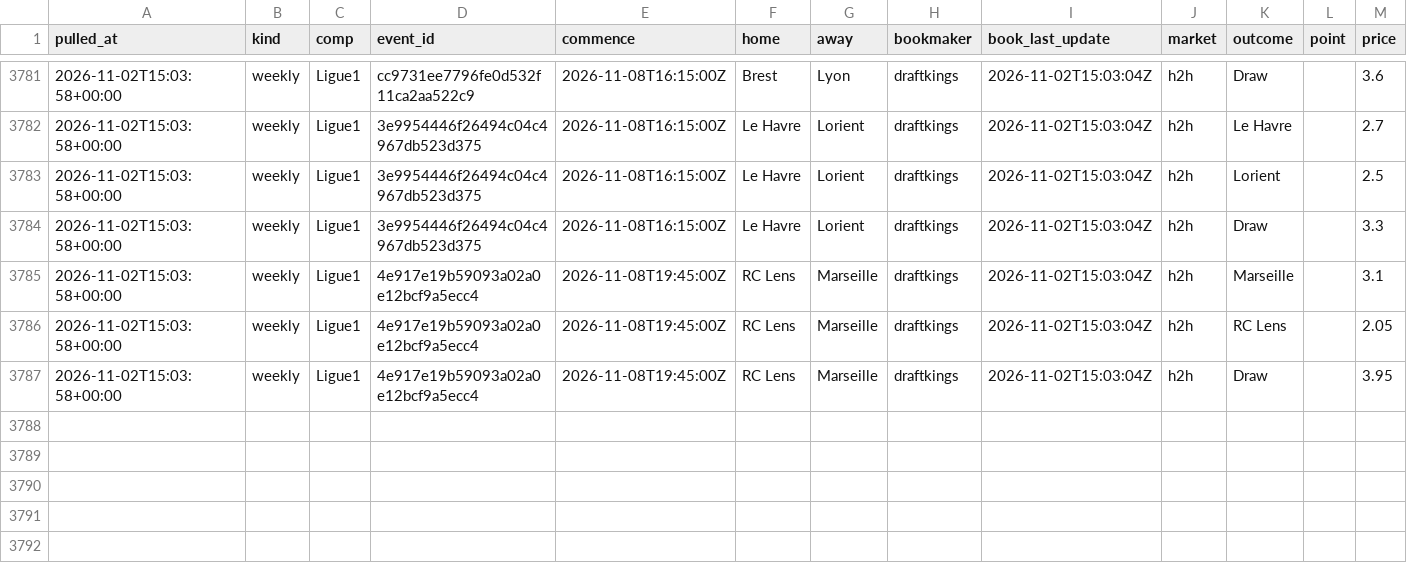
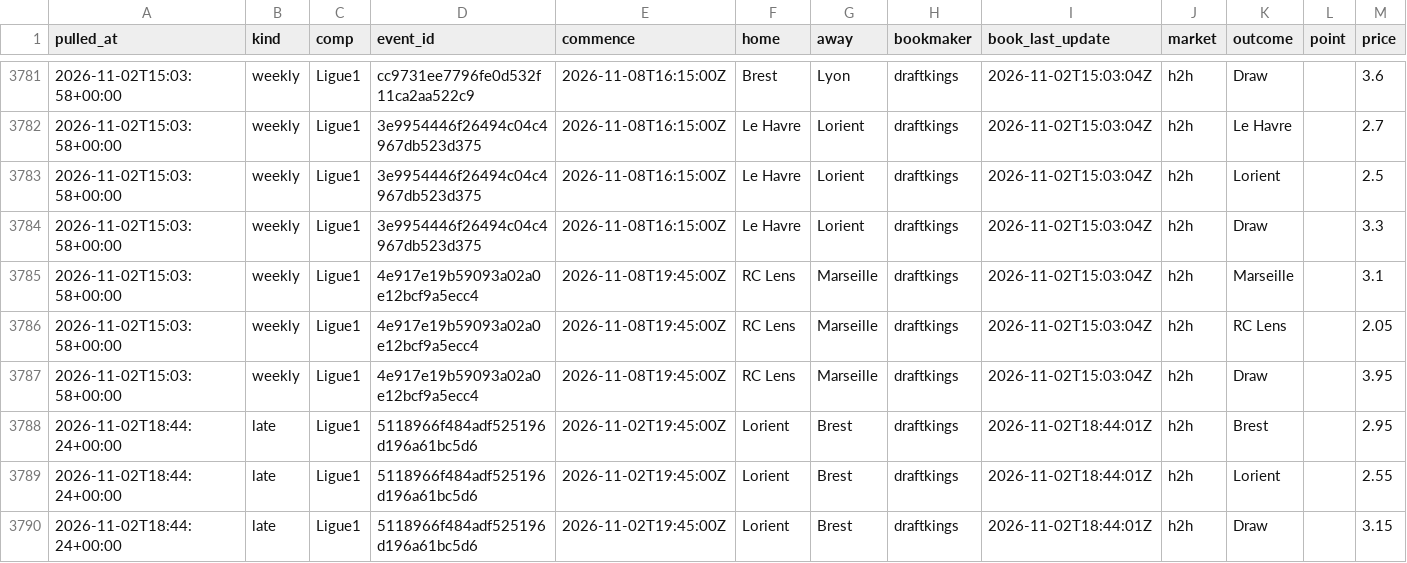
Before and after one commit to alcadiomontes03/match-engine-odds, a CSV file: data/odds/snapshots.csv, drawn as a sheet; only a part is shown, gaps mark what is left out; the diff names each change by its address in the sheet, - before the commit and + after, or states it on an @@ line.

```diff
--- a/data/odds/snapshots.csv
+++ b/data/odds/snapshots.csv
+row 3788: 2026-11-02T18:44:24+00:00 | late | Ligue1 | 5118966f484adf525196d196a61bc5d6 | 2026-11-02T19:45:00Z | Lorient | Brest | draftkings | 2026-11-02T18:44:01Z | h2h | Brest |  | 2.95
+row 3789: 2026-11-02T18:44:24+00:00 | late | Ligue1 | 5118966f484adf525196d196a61bc5d6 | 2026-11-02T19:45:00Z | Lorient | Brest | draftkings | 2026-11-02T18:44:01Z | h2h | Lorient |  | 2.55
+row 3790: 2026-11-02T18:44:24+00:00 | late | Ligue1 | 5118966f484adf525196d196a61bc5d6 | 2026-11-02T19:45:00Z | Lorient | Brest | draftkings | 2026-11-02T18:44:01Z | h2h | Draw |  | 3.15
```
Also changed, not shown: data/odds/quota.csv, data/odds/sharp.csv, 4 other files.
